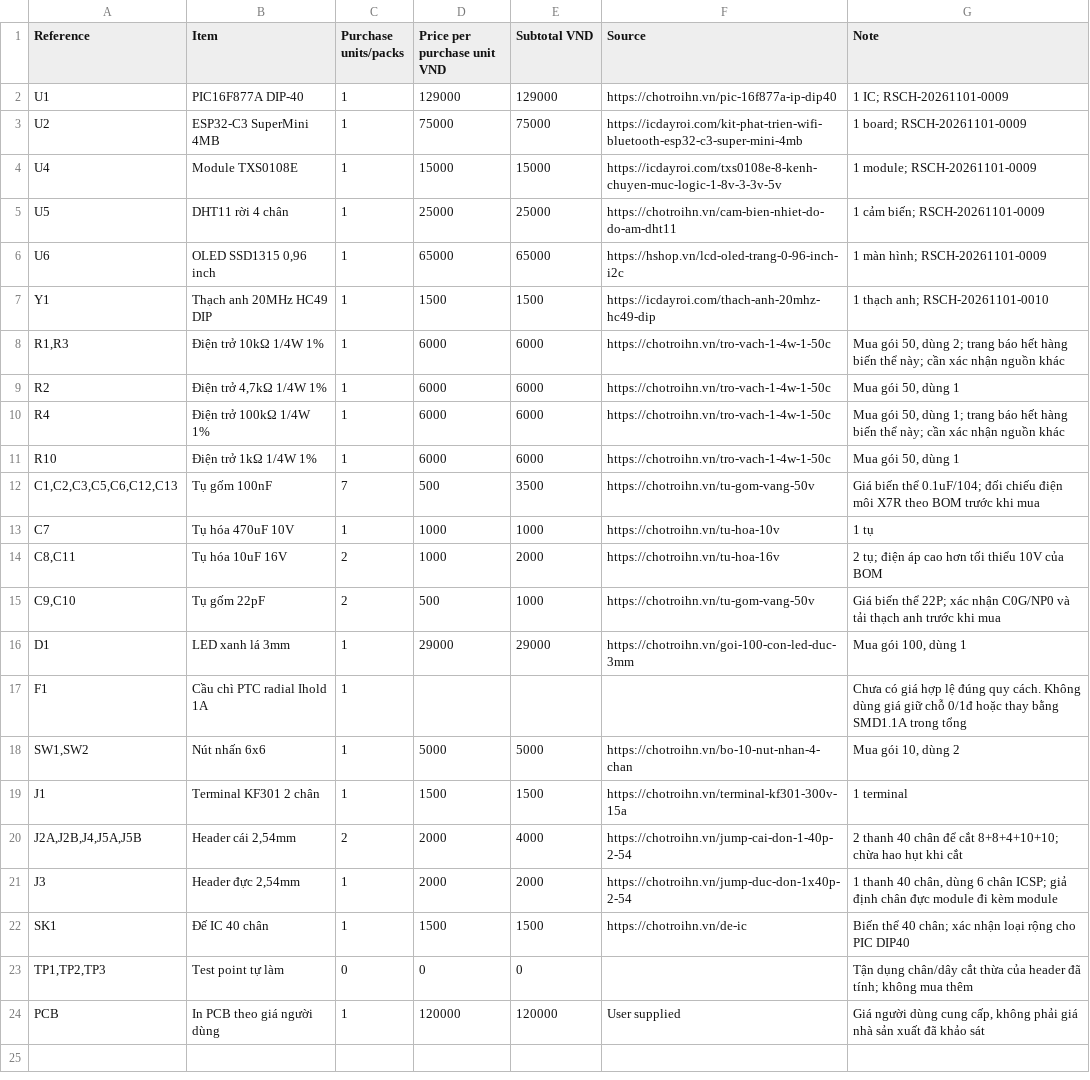
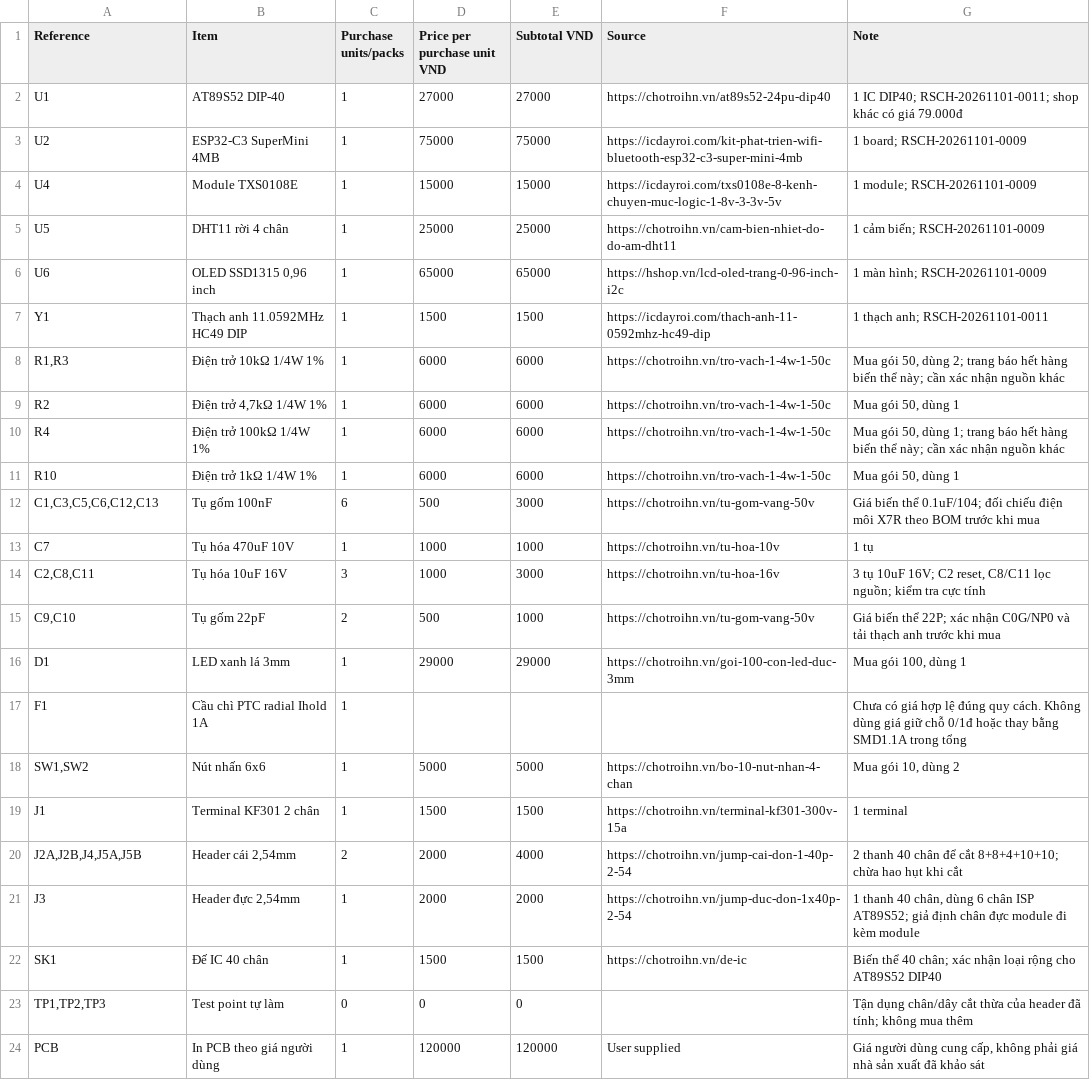
Before and after one commit to galaxy31122004-arch/Do-an-Tuan, a CSV file: hardware/cost-estimate.csv, drawn as a sheet.

```diff
--- a/hardware/cost-estimate.csv
+++ b/hardware/cost-estimate.csv
@@ -1,3 +1,3 @@
 Reference,Item,Purchase units/packs,Price per purchase unit VND,Subtotal VND,Source,Note
-U1,PIC16F877A DIP-40,1,129000,129000,https://chotroihn.vn/pic-16f877a-ip-dip40,1 IC; RSCH-20261101-0009
+U1,AT89S52 DIP-40,1,27000,27000,https://chotroihn.vn/at89s52-24pu-dip40,1 IC DIP40; RSCH-20261101-0011; shop khác có giá 79.000đ
 U2,ESP32-C3 SuperMini 4MB,1,75000,75000,https://icdayroi.com/kit-phat-trien-wifi-bluetooth-esp32-c3-super-mini-4mb,1 board; RSCH-20261101-0009
@@ -6,3 +6,3 @@ U5,DHT11 rời 4 chân,1,25000,25000,https://chotroihn.vn/cam-bien-nhiet-do-do-a
 U6,"OLED SSD1315 0,96 inch",1,65000,65000,https://hshop.vn/lcd-oled-trang-0-96-inch-i2c,1 màn hình; RSCH-20261101-0009
-Y1,Thạch anh 20MHz HC49 DIP,1,1500,1500,https://icdayroi.com/thach-anh-20mhz-hc49-dip,1 thạch anh; RSCH-20261101-0010
+Y1,Thạch anh 11.0592MHz HC49 DIP,1,1500,1500,https://icdayroi.com/thach-anh-11-0592mhz-hc49-dip,1 thạch anh; RSCH-20261101-0011
 "R1,R3",Điện trở 10kΩ 1/4W 1%,1,6000,6000,https://chotroihn.vn/tro-vach-1-4w-1-50c,"Mua gói 50, dùng 2; trang báo hết hàng biến thể này; cần xác nhận nguồn khác"
@@ -11,5 +11,5 @@ R4,Điện trở 100kΩ 1/4W 1%,1,6000,6000,https://chotroihn.vn/tro-vach-1-4w-1
 R10,Điện trở 1kΩ 1/4W 1%,1,6000,6000,https://chotroihn.vn/tro-vach-1-4w-1-50c,"Mua gói 50, dùng 1"
-"C1,C2,C3,C5,C6,C12,C13",Tụ gốm 100nF,7,500,3500,https://chotroihn.vn/tu-gom-vang-50v,Giá biến thể 0.1uF/104; đối chiếu điện môi X7R theo BOM trước khi mua
+"C1,C3,C5,C6,C12,C13",Tụ gốm 100nF,6,500,3000,https://chotroihn.vn/tu-gom-vang-50v,Giá biến thể 0.1uF/104; đối chiếu điện môi X7R theo BOM trước khi mua
 C7,Tụ hóa 470uF 10V,1,1000,1000,https://chotroihn.vn/tu-hoa-10v,1 tụ
-"C8,C11",Tụ hóa 10uF 16V,2,1000,2000,https://chotroihn.vn/tu-hoa-16v,2 tụ; điện áp cao hơn tối thiểu 10V của BOM
+"C2,C8,C11",Tụ hóa 10uF 16V,3,1000,3000,https://chotroihn.vn/tu-hoa-16v,"3 tụ 10uF 16V; C2 reset, C8/C11 lọc nguồn; kiểm tra cực tính"
 "C9,C10",Tụ gốm 22pF,2,500,1000,https://chotroihn.vn/tu-gom-vang-50v,Giá biến thể 22P; xác nhận C0G/NP0 và tải thạch anh trước khi mua
@@ -20,4 +20,4 @@ J1,Terminal KF301 2 chân,1,1500,1500,https://chotroihn.vn/terminal-kf301-300v-1
 "J2A,J2B,J4,J5A,J5B","Header cái 2,54mm",2,2000,4000,https://chotroihn.vn/jump-cai-don-1-40p-2-54,2 thanh 40 chân để cắt 8+8+4+10+10; chừa hao hụt khi cắt
-J3,"Header đực 2,54mm",1,2000,2000,https://chotroihn.vn/jump-duc-don-1x40p-2-54,"1 thanh 40 chân, dùng 6 chân ICSP; giả định chân đực module đi kèm module"
-SK1,Đế IC 40 chân,1,1500,1500,https://chotroihn.vn/de-ic,Biến thể 40 chân; xác nhận loại rộng cho PIC DIP40
+J3,"Header đực 2,54mm",1,2000,2000,https://chotroihn.vn/jump-duc-don-1x40p-2-54,"1 thanh 40 chân, dùng 6 chân ISP AT89S52; giả định chân đực module đi kèm module"
+SK1,Đế IC 40 chân,1,1500,1500,https://chotroihn.vn/de-ic,Biến thể 40 chân; xác nhận loại rộng cho AT89S52 DIP40
 "TP1,TP2,TP3",Test point tự làm,0,0,0,,Tận dụng chân/dây cắt thừa của header đã tính; không mua thêm
```
Also changed, not shown: hardware/BOM.csv, 33 other files.
